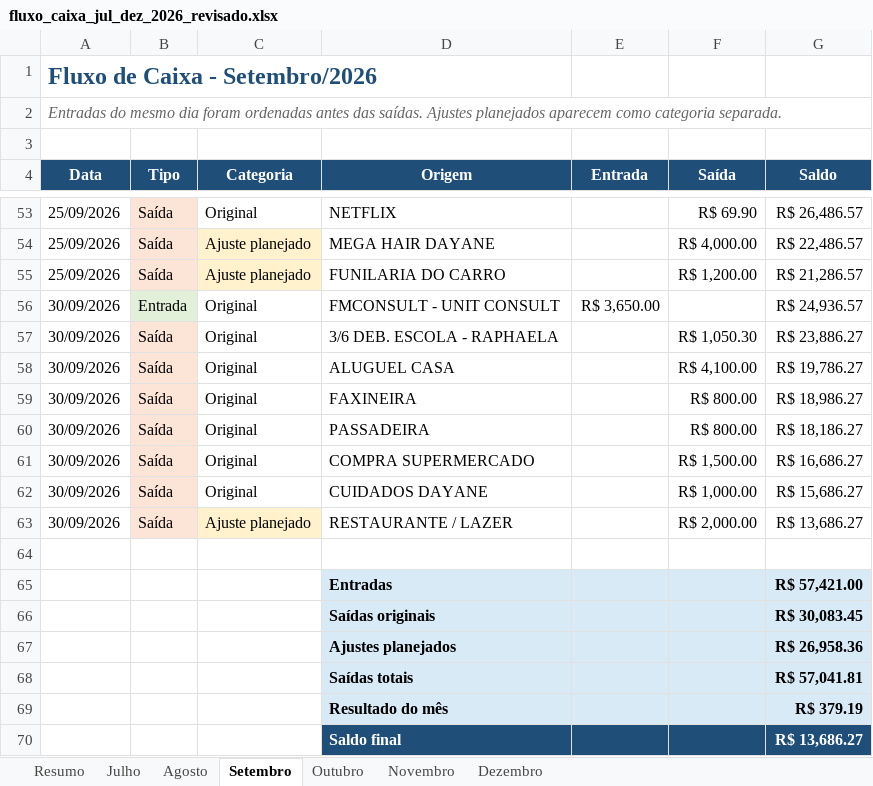
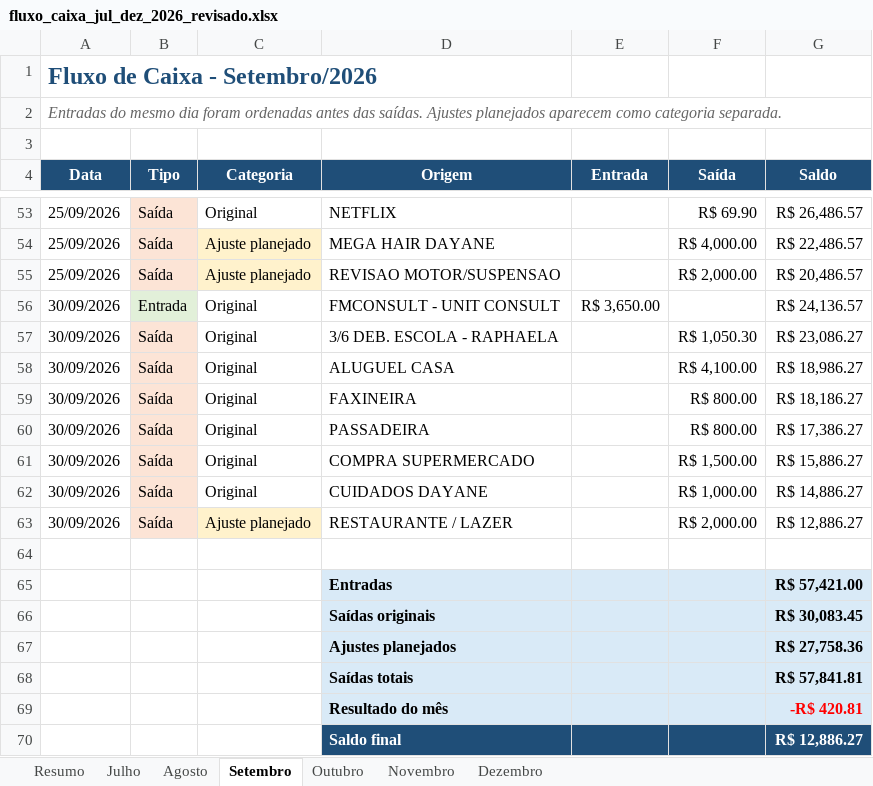
Before and after one commit to FMConsult/teste-vaga-programacao, an Excel workbook: fluxo_caixa_jul_dez_2026_revisado.xlsx, sheet Setembro, drawn as a sheet; only a part is shown, gaps mark what is left out; values as stored, in another font and other column widths than the file's, no borders; table styles not drawn; the diff names each change by its address in the sheet, - before the commit and + after, or states it on an @@ line.

```diff
--- a/fluxo_caixa_jul_dez_2026_revisado.xlsx (sheet Setembro)
+++ b/fluxo_caixa_jul_dez_2026_revisado.xlsx (sheet Setembro)
-D55 (Origem): FUNILARIA DO CARRO
+D55 (Origem): REVISAO MOTOR/SUSPENSAO
-F55 (Saída): R$ 1,200.00
+F55 (Saída): R$ 2,000.00
-G55 (Saldo): R$ 21,286.57
+G55 (Saldo): R$ 20,486.57
-G56 (Saldo): R$ 24,936.57
+G56 (Saldo): R$ 24,136.57
-G57 (Saldo): R$ 23,886.27
+G57 (Saldo): R$ 23,086.27
-G58 (Saldo): R$ 19,786.27
+G58 (Saldo): R$ 18,986.27
-G59 (Saldo): R$ 18,986.27
+G59 (Saldo): R$ 18,186.27
-G60 (Saldo): R$ 18,186.27
+G60 (Saldo): R$ 17,386.27
-G61 (Saldo): R$ 16,686.27
+G61 (Saldo): R$ 15,886.27
-G62 (Saldo): R$ 15,686.27
+G62 (Saldo): R$ 14,886.27
-G63 (Saldo): R$ 13,686.27
+G63 (Saldo): R$ 12,886.27
-G67 (Saldo): R$ 26,958.36
+G67 (Saldo): R$ 27,758.36
-G68 (Saldo): R$ 57,041.81
+G68 (Saldo): R$ 57,841.81
-G69 (Saldo): R$ 379.19
+G69 (Saldo): -R$ 420.81
-G69 text colour: black
+G69 text colour: #FF0000
-G70 (Saldo): R$ 13,686.27
+G70 (Saldo): R$ 12,886.27
```
Also changed, not shown: sheet Outubro, sheet Resumo.
